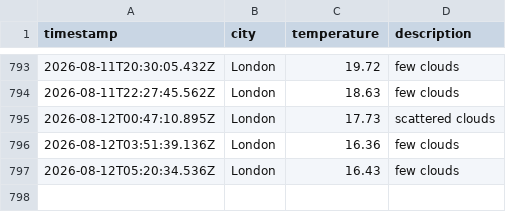
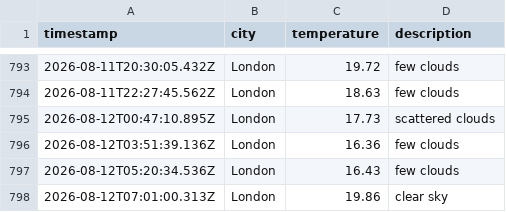
Before and after one commit to ellajgs/weather-pipeline, a CSV file: data/weather_log.csv, drawn as a sheet; only a part is shown, gaps mark what is left out; the diff names each change by its address in the sheet, - before the commit and + after, or states it on an @@ line.

```diff
--- a/data/weather_log.csv
+++ b/data/weather_log.csv
+row 798: 2026-08-12T07:01:00.313Z | London | 19.86 | clear sky
```
Also changed, not shown: 1 other file.
